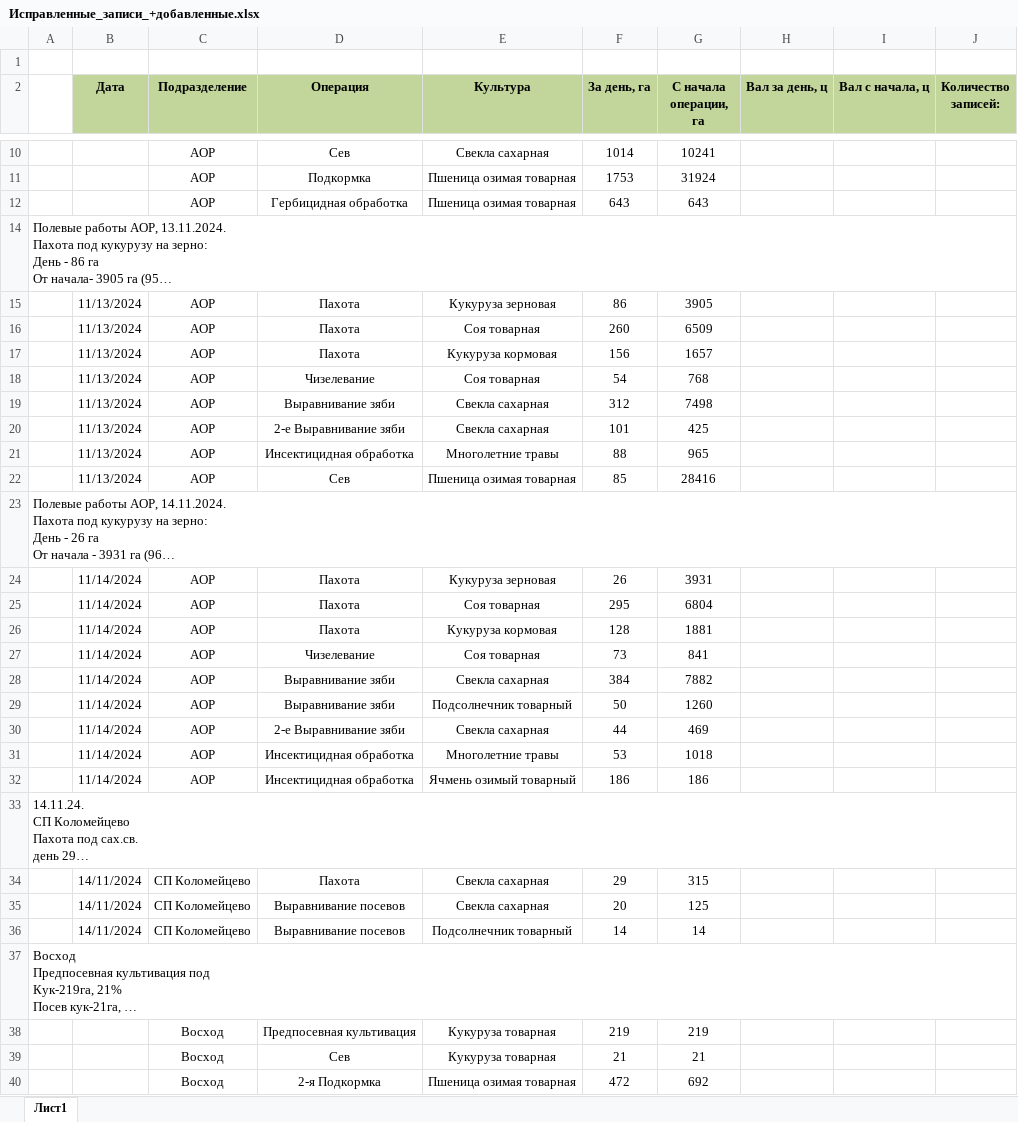
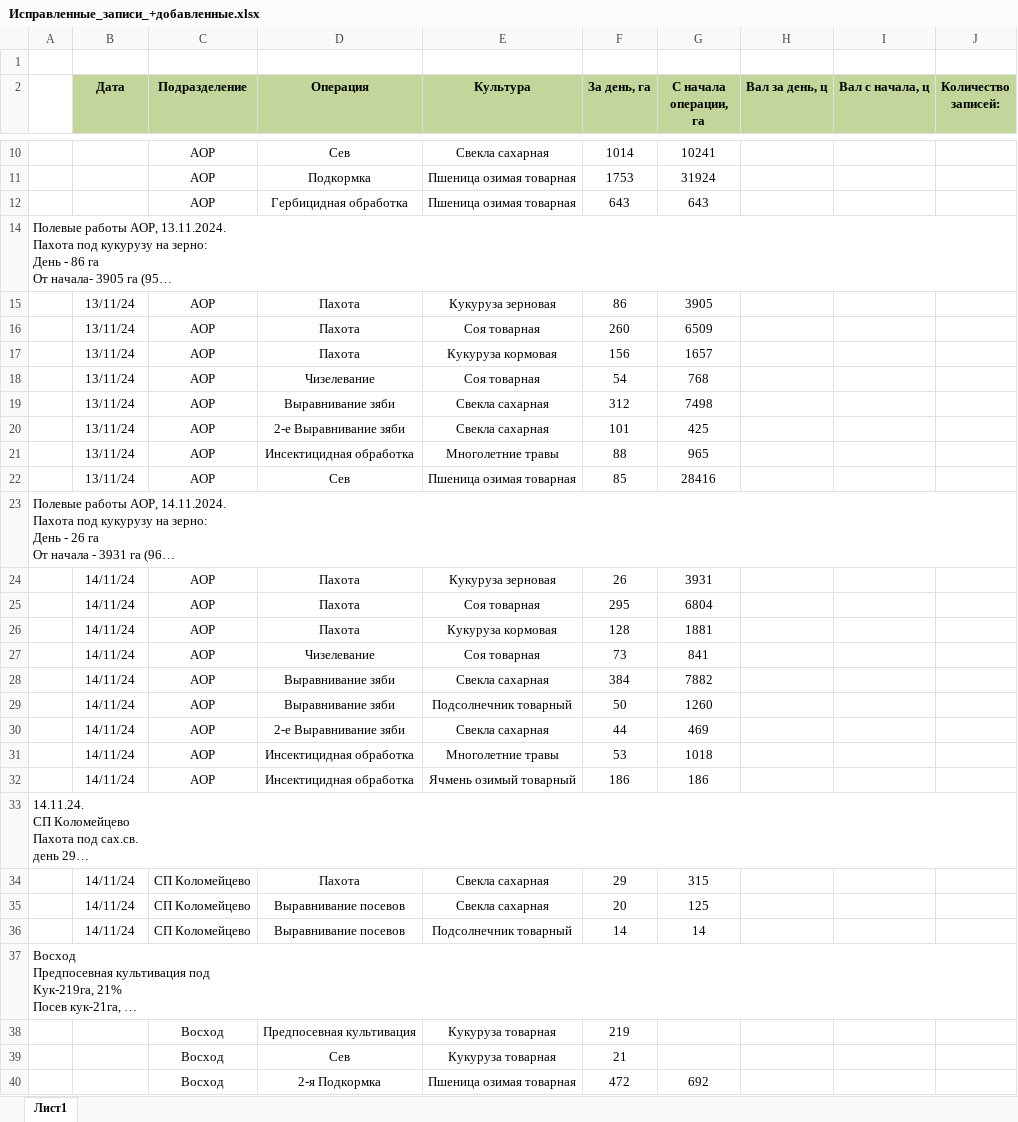
Before and after one commit to azcfza2004/RosAgro, an Excel workbook: model/data/Исправленные_записи_+добавленные.xlsx, sheet Лист1, drawn as a sheet; only a part is shown, gaps mark what is left out; long unchanged cells end in …; values as stored, in another font and other column widths than the file's, no borders; the diff covers the shown part only; the diff names each change by its address in the sheet, - before the commit and + after, or states it on an @@ line.

```diff
--- a/model/data/Исправленные_записи_+добавленные.xlsx (sheet Лист1)
+++ b/model/data/Исправленные_записи_+добавленные.xlsx (sheet Лист1)
-B15:B22 (Дата): 11/13/2024
+B15:B22 (Дата): 13/11/24
-B24:B32 (Дата): 11/14/2024
+B24:B32 (Дата): 14/11/24
-B34:B36 (Дата): 14/11/2024
+B34:B36 (Дата): 14/11/24
-G38 (С начала операции, га): 219
+G38 (С начала операции, га): (empty)
-G39 (С начала операции, га): 21
+G39 (С начала операции, га): (empty)
```
Also changed, not shown: 97 edited cells and cell formats elsewhere in this sheet, 2 other files.
